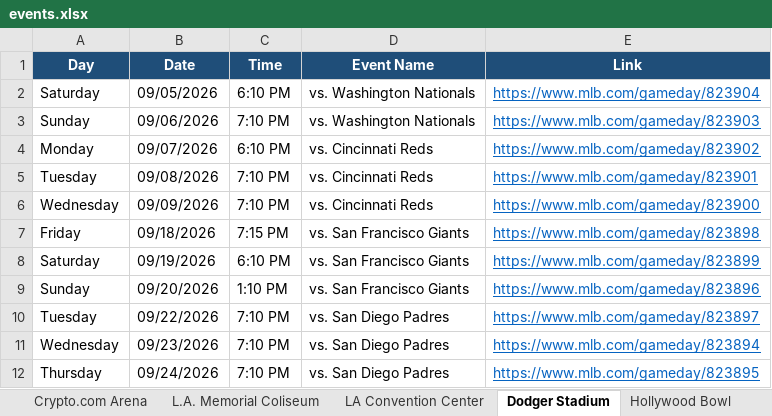
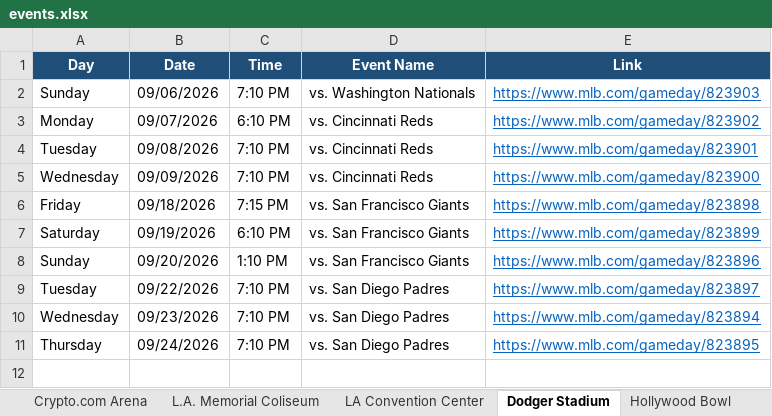
Before and after one commit to hannahlee-vzw/southern_california_events, an Excel workbook: docs/events.xlsx, sheet Dodger Stadium, drawn as a sheet; values as stored, in another font and other column widths than the file's, no borders; the diff names each change by its address in the sheet, - before the commit and + after, or states it on an @@ line.

```diff
--- a/docs/events.xlsx (sheet Dodger Stadium)
+++ b/docs/events.xlsx (sheet Dodger Stadium)
-row 2: Saturday | 09/05/2026 | 6:10 PM | vs. Washington Nationals | https://www.mlb.com/gameday/823904
```
Also changed, not shown: sheet Past Events, sheet Dignity Health Sports Park, sheet Rose Bowl Stadium, sheet SoFi Stadium, sheet LA Convention Center, sheet Hollywood Bowl, 1 more sheet, 3 other files.
